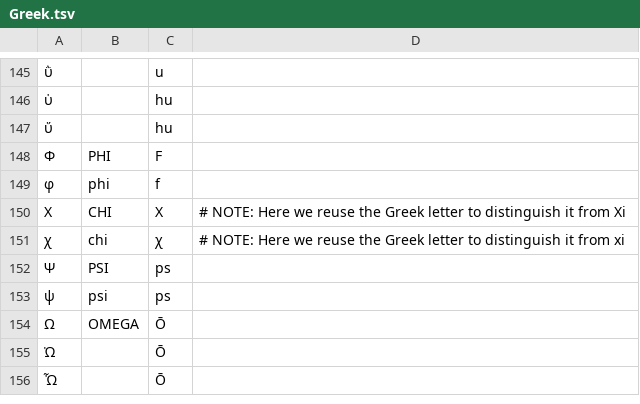
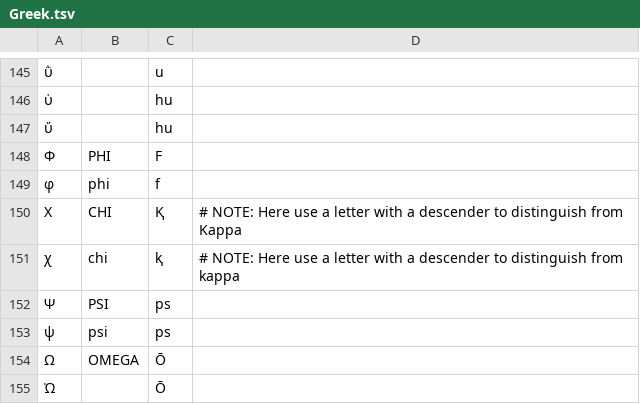
Before and after one commit to Freely-Given-org/BibleTransliterations, a TSV file: sourceTables/Greek.tsv, drawn as a sheet; only a part is shown, gaps mark what is left out; the shorter side is filled out with more unchanged rows; the diff names each change by its address in the sheet, - before the commit and + after, or states it on an @@ line.

```diff
--- a/sourceTables/Greek.tsv
+++ b/sourceTables/Greek.tsv
-C150: Χ
+C150: Ⱪ
-D150: …NOTE: Here we reuse the Greek letter to distinguish it from Xi
+D150: …NOTE: Here use a letter with a descender to distinguish from Kappa
-C151: χ
+C151: ⱪ
-D151: …NOTE: Here we reuse the Greek letter to distinguish it from xi
+D151: …NOTE: Here use a letter with a descender to distinguish from kappa
```
Also changed, not shown: 3 other files.
